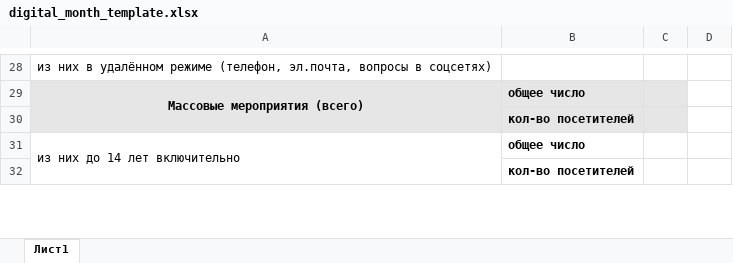
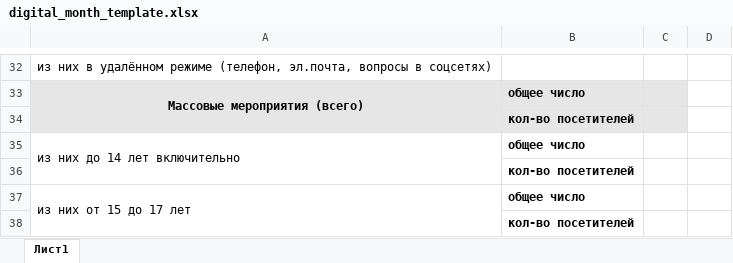
Before and after one commit to checkago/erp, an Excel workbook: apps/reports/excell/digital_month_template.xlsx, sheet Лист1, drawn as a sheet; only a part is shown, gaps mark what is left out; values as stored, in another font and other column widths than the file's, no borders; the diff covers the shown part only; the diff names each change by its address in the sheet, - before the commit and + after, or states it on an @@ line.

Commit message:
исправлена генерация электронного дневника

```diff
--- a/apps/reports/excell/digital_month_template.xlsx (sheet Лист1)
+++ b/apps/reports/excell/digital_month_template.xlsx (sheet Лист1)
+row 37: из них от 15 до 17 лет | общее число
+row 38:  | кол-во посетителей
```
Also changed, not shown: 6 added rows and 6 edited cells elsewhere in this sheet.
